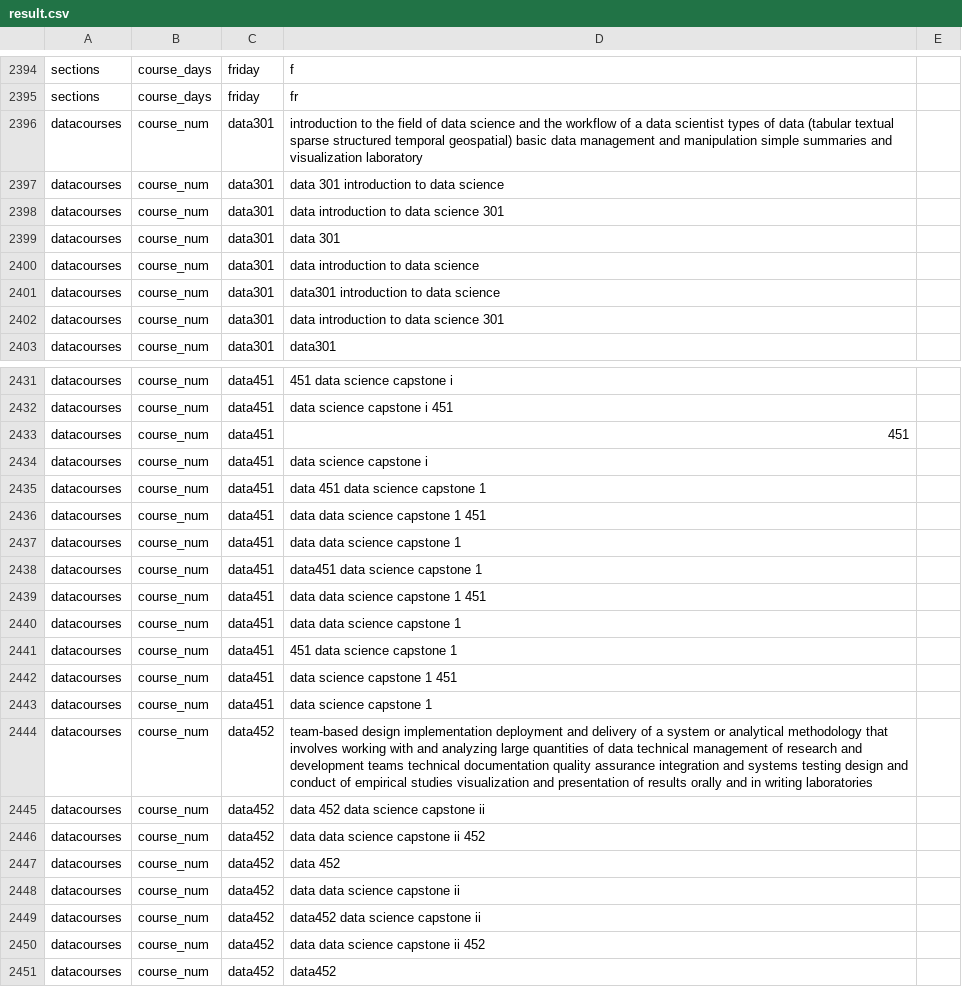
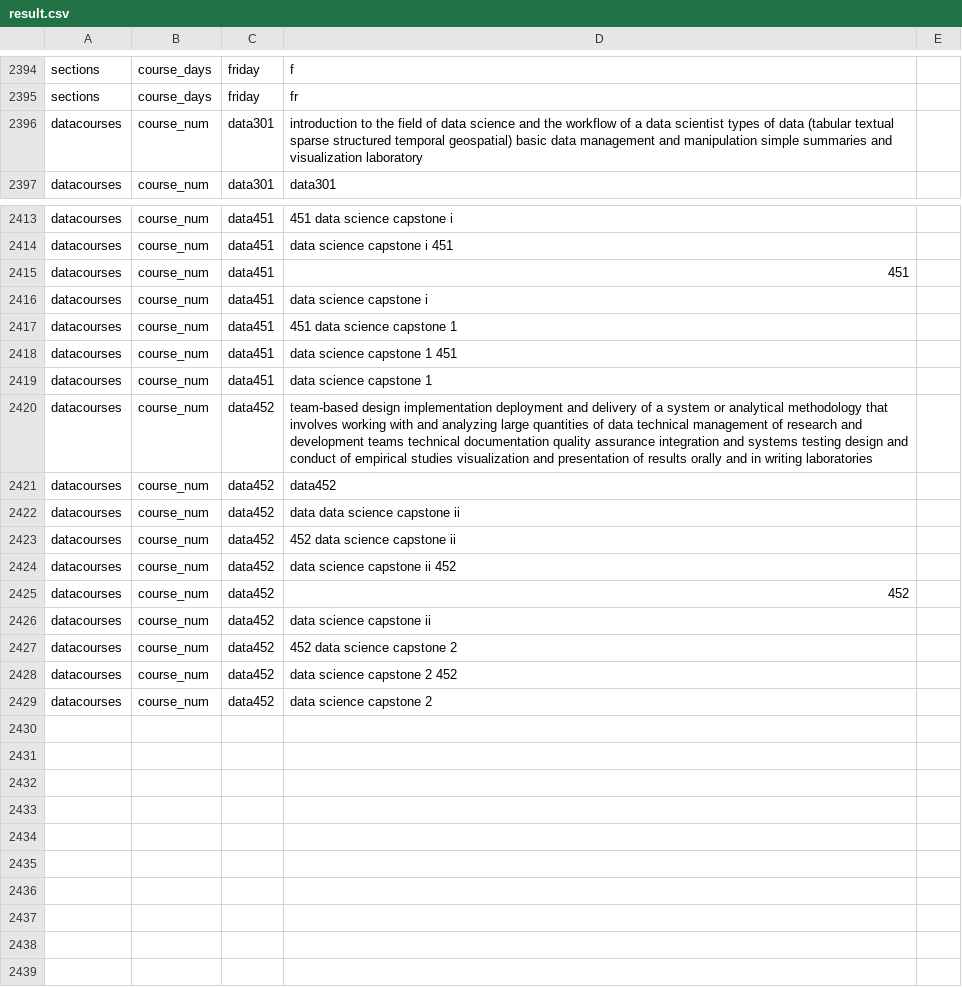
Before and after one commit to jpatel26/statCoursesBot, a CSV file: LoadData/result.csv, drawn as a sheet; only a part is shown, gaps mark what is left out; the shorter side is filled out with more unchanged rows; the diff covers the shown part only.

```diff
--- a/LoadData/result.csv
+++ b/LoadData/result.csv
@@ -2396,8 +2396,2 @@ sections,course_days,friday,fr
 datacourses,course_num,data301,introduction  to  the  field  of  data  science  and  the  workflow  of  a  data  scientist    types  of  data  (tabular  textual  sparse  structured  temporal  geospatial)  basic  data  management  and  manipulation  simple  summaries  and  visualization          laboratory
-datacourses,course_num,data301,data  301    introduction  to  data  science
-datacourses,course_num,data301,data    introduction  to  data  science  301
-datacourses,course_num,data301,data  301
-datacourses,course_num,data301,data    introduction  to  data  science
-datacourses,course_num,data301,data301    introduction  to  data  science
-datacourses,course_num,data301,data  introduction  to  data  science  301
 datacourses,course_num,data301,data301
@@ -2434,8 +2416,2 @@ datacourses,course_num,data451,451
 datacourses,course_num,data451,  data  science  capstone  i
-datacourses,course_num,data451,data  451    data  science  capstone  1
-datacourses,course_num,data451,data    data  science  capstone  1  451
-datacourses,course_num,data451,data    data  science  capstone  1
-datacourses,course_num,data451,data451    data  science  capstone  1
-datacourses,course_num,data451,data  data  science  capstone  1  451
-datacourses,course_num,data451,data  data  science  capstone  1
 datacourses,course_num,data451,451    data  science  capstone  1
@@ -2444,8 +2420,2 @@ datacourses,course_num,data451,  data  science  capstone  1
 datacourses,course_num,data452,team-based  design  implementation  deployment  and  delivery  of  a  system  or  analytical  methodology  that  involves  working  with  and  analyzing  large  quantities  of  data    technical  management  of  research  and  development  teams    technical  documentation  quality  assurance  integration  and  systems  testing    design  and  conduct  of  empirical  studies    visualization  and  presentation  of  results  orally  and  in  writing      laboratories
-datacourses,course_num,data452,data  452    data  science  capstone  ii
-datacourses,course_num,data452,data    data  science  capstone  ii  452
-datacourses,course_num,data452,data  452
-datacourses,course_num,data452,data    data  science  capstone  ii
-datacourses,course_num,data452,data452    data  science  capstone  ii
-datacourses,course_num,data452,data  data  science  capstone  ii  452
 datacourses,course_num,data452,data452
```
Also changed, not shown: 18 removed rows elsewhere in this file, LoadData/course_req.csv, LoadData/courseprof.csv, 11 other files.
